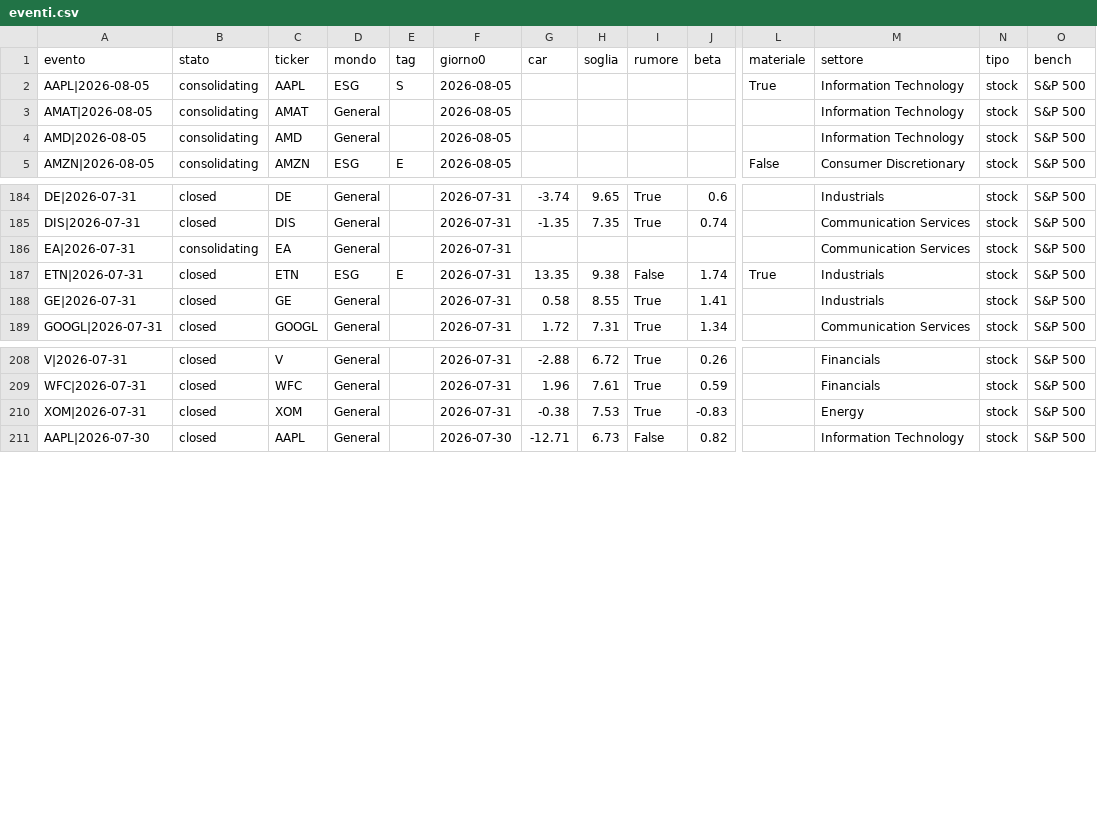
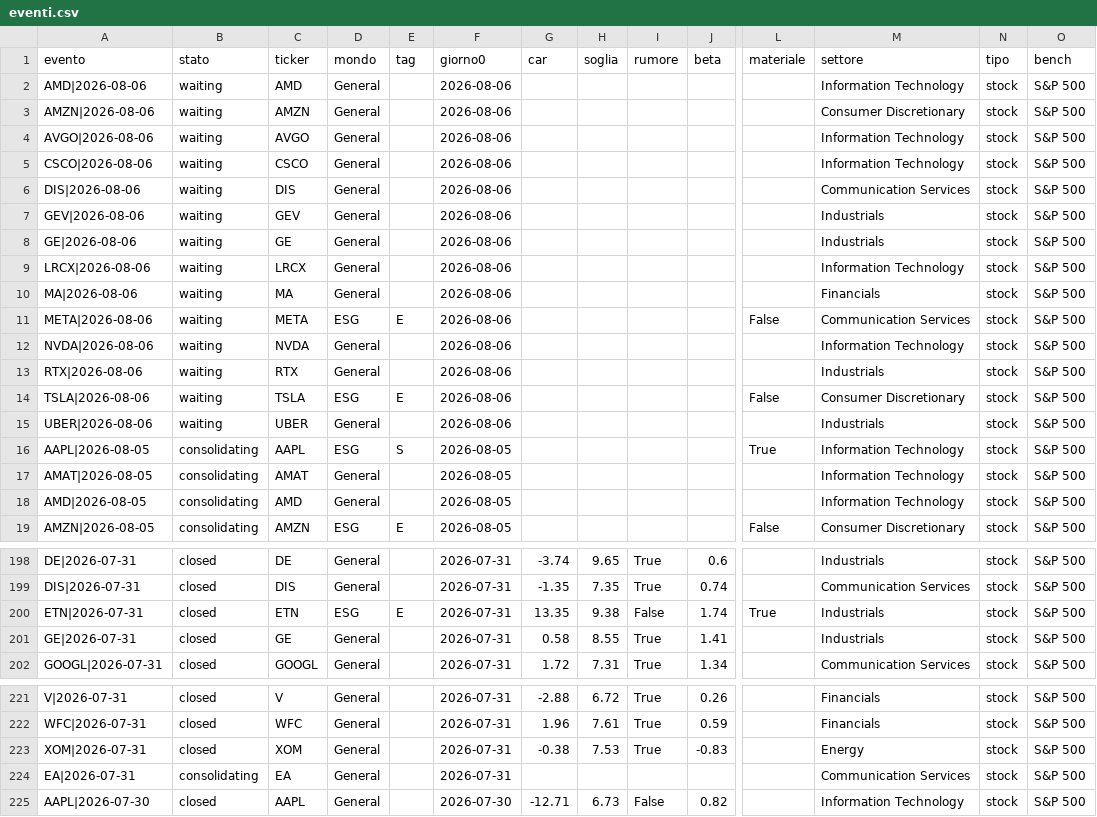
Before and after one commit to carlospinetto99/news-impact-tracker, a CSV file: eventi.csv, drawn as a sheet; only a part is shown, gaps mark what is left out; rows hold the shown columns only; the diff names each change by its address in the sheet, - before the commit and + after, or states it on an @@ line.

```diff
--- a/eventi.csv
+++ b/eventi.csv
+row 2: AMD|2026-08-06 | waiting | AMD | General |  | 2026-08-06 |  |  |  |  |  | Information Technology | stock | S&P 500
+row 3: AMZN|2026-08-06 | waiting | AMZN | General |  | 2026-08-06 |  |  |  |  |  | Consumer Discretionary | stock | S&P 500
+row 4: AVGO|2026-08-06 | waiting | AVGO | General |  | 2026-08-06 |  |  |  |  |  | Information Technology | stock | S&P 500
+row 5: CSCO|2026-08-06 | waiting | CSCO | General |  | 2026-08-06 |  |  |  |  |  | Information Technology | stock | S&P 500
+row 6: DIS|2026-08-06 | waiting | DIS | General |  | 2026-08-06 |  |  |  |  |  | Communication Services | stock | S&P 500
+row 7: GEV|2026-08-06 | waiting | GEV | General |  | 2026-08-06 |  |  |  |  |  | Industrials | stock | S&P 500
+row 8: GE|2026-08-06 | waiting | GE | General |  | 2026-08-06 |  |  |  |  |  | Industrials | stock | S&P 500
+row 9: LRCX|2026-08-06 | waiting | LRCX | General |  | 2026-08-06 |  |  |  |  |  | Information Technology | stock | S&P 500
+row 10: MA|2026-08-06 | waiting | MA | General |  | 2026-08-06 |  |  |  |  |  | Financials | stock | S&P 500
+row 11: META|2026-08-06 | waiting | META | ESG | E | 2026-08-06 |  |  |  |  | False | Communication Services | stock | S&P 500
+row 12: NVDA|2026-08-06 | waiting | NVDA | General |  | 2026-08-06 |  |  |  |  |  | Information Technology | stock | S&P 500
+row 13: RTX|2026-08-06 | waiting | RTX | General |  | 2026-08-06 |  |  |  |  |  | Industrials | stock | S&P 500
+row 14: TSLA|2026-08-06 | waiting | TSLA | ESG | E | 2026-08-06 |  |  |  |  | False | Consumer Discretionary | stock | S&P 500
+row 15: UBER|2026-08-06 | waiting | UBER | General |  | 2026-08-06 |  |  |  |  |  | Industrials | stock | S&P 500
@@ row 186 moved to row 224: EA|2026-07-31 @@
```
Also changed, not shown: 2 other files.
